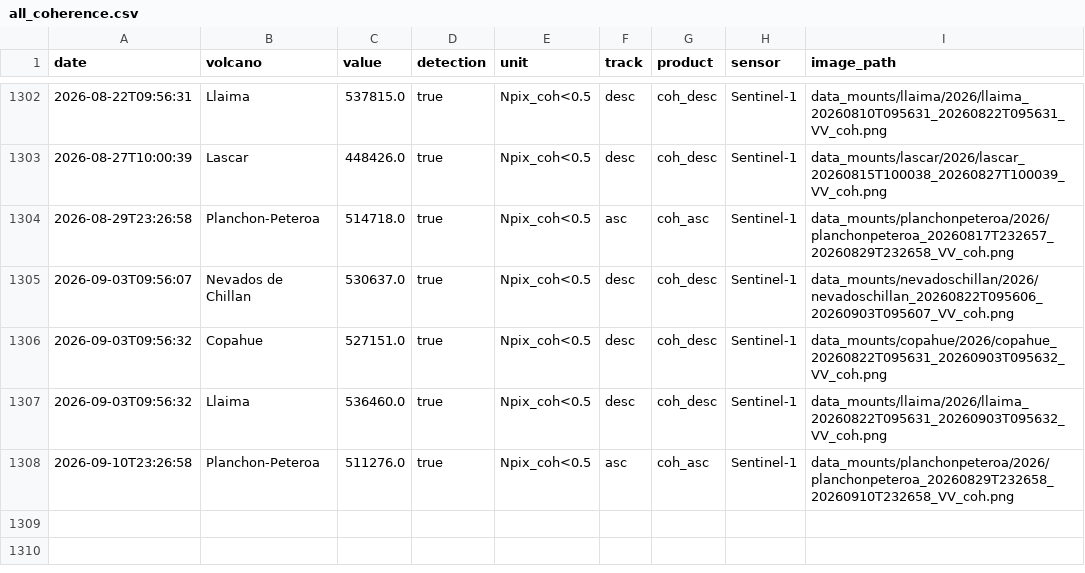
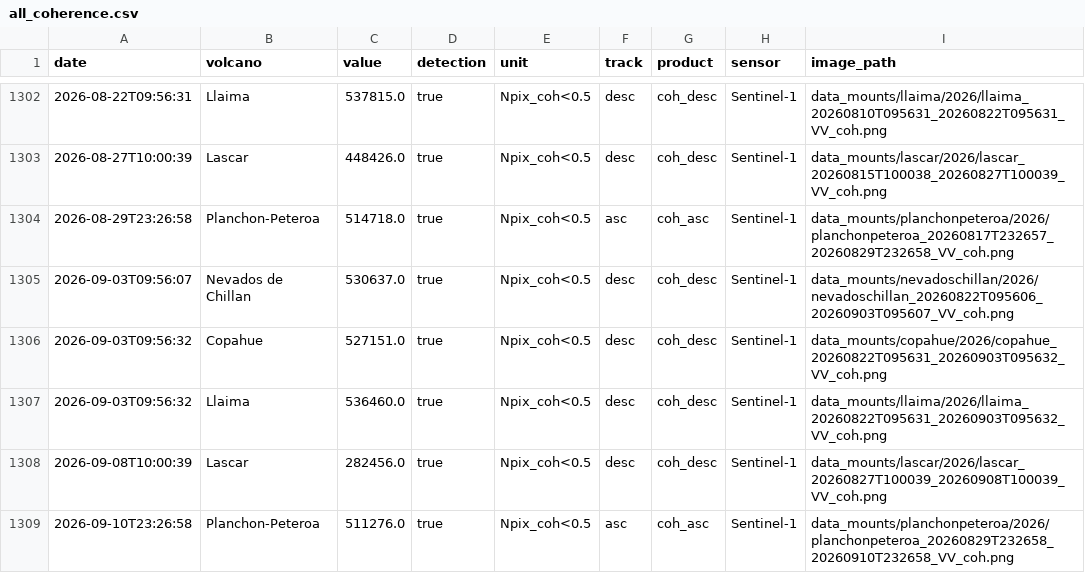
Before and after one commit to MendozaVolcanic/MOUNTS-Chile, a CSV file: csv/all_coherence.csv, drawn as a sheet; only a part is shown, gaps mark what is left out; the diff names each change by its address in the sheet, - before the commit and + after, or states it on an @@ line.

```diff
--- a/csv/all_coherence.csv
+++ b/csv/all_coherence.csv
+row 1308: 2026-09-08T10:00:39 | Lascar | 282456.0 | true | Npix_coh<0.5 | desc | coh_desc | Sentinel-1 | data_mounts/lascar/2026/lascar_20260827T100039_20260908T100039_VV_coh.png
```
Also changed, not shown: csv/lascar_coh_desc.csv, csv/lascar_def_desc.csv, 33 other files.
